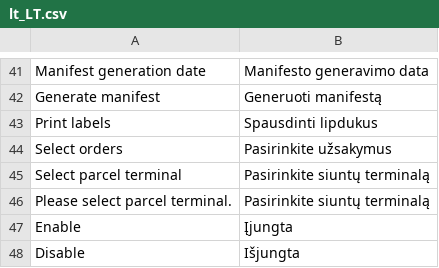
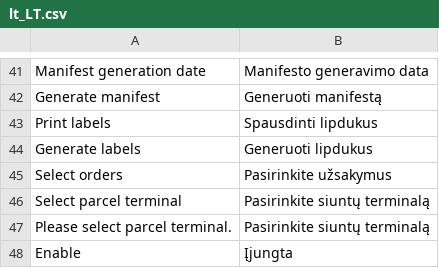
Before and after one commit to hrx-plugin/hrx-magento-2, a CSV file: app/code/Omnivalt/Shipping/i18n/lt_LT.csv, drawn as a sheet; only a part is shown, gaps mark what is left out; the shorter side is filled out with more unchanged rows; the diff names each change by its address in the sheet, - before the commit and + after, or states it on an @@ line.

```diff
--- a/app/code/Omnivalt/Shipping/i18n/lt_LT.csv
+++ b/app/code/Omnivalt/Shipping/i18n/lt_LT.csv
+row 44: Generate labels | Generuoti lipdukus
```
Also changed, not shown: 4 other files.
